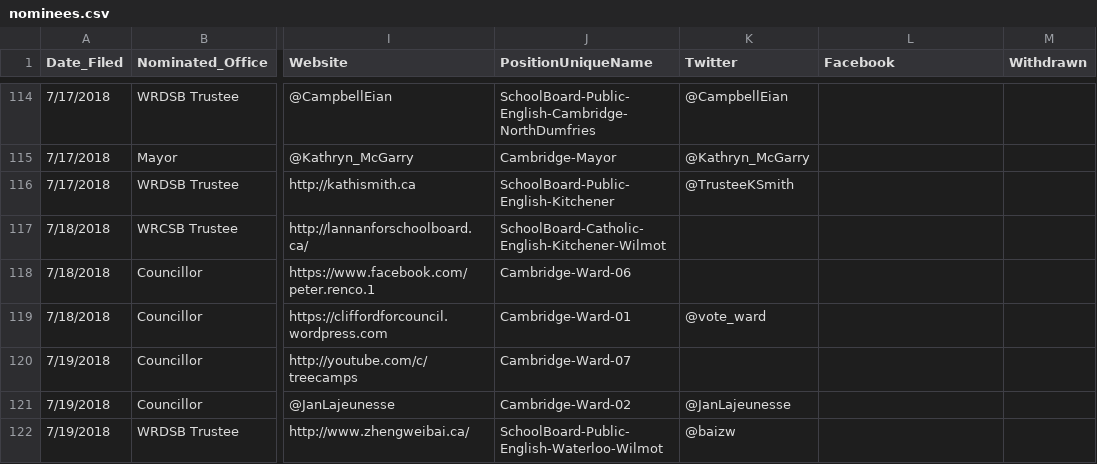
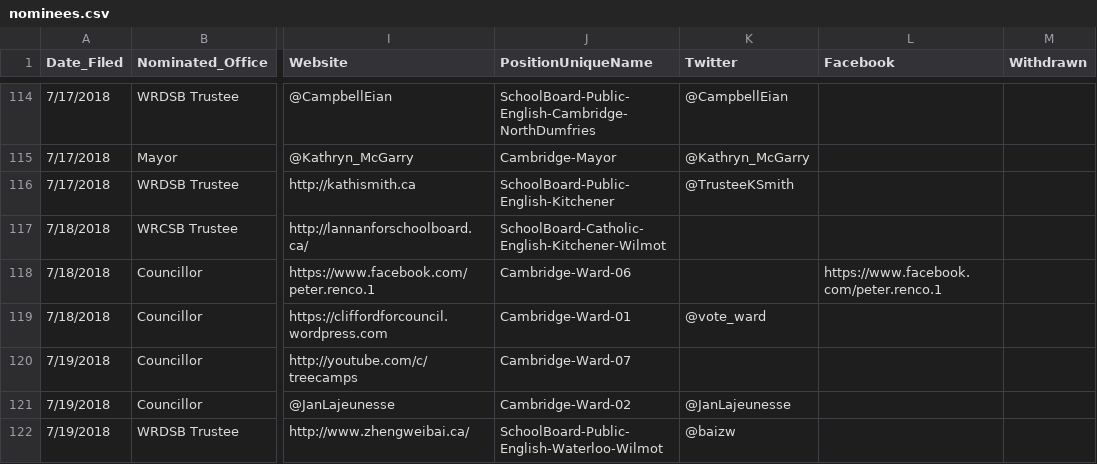
Before and after one commit to s-kennedy/wr-votes, a CSV file: _data/sync/nominees.csv, drawn as a sheet; only a part is shown, gaps mark what is left out; the diff covers the shown part only; the diff names each change by its address in the sheet, - before the commit and + after, or states it on an @@ line.

Commit message:
Populated some Facebook pages

```diff
--- a/_data/sync/nominees.csv
+++ b/_data/sync/nominees.csv
-L118 (Facebook): (empty)
+L118 (Facebook): https://www.facebook.com/peter.renco.1
```
Also changed, not shown: 21 edited cells elsewhere in this file.
